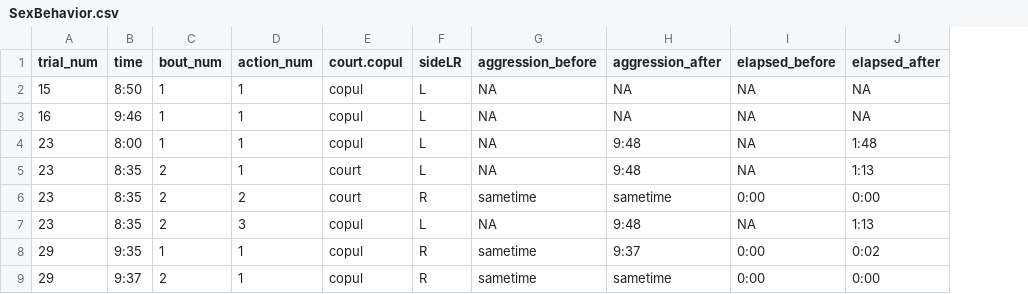
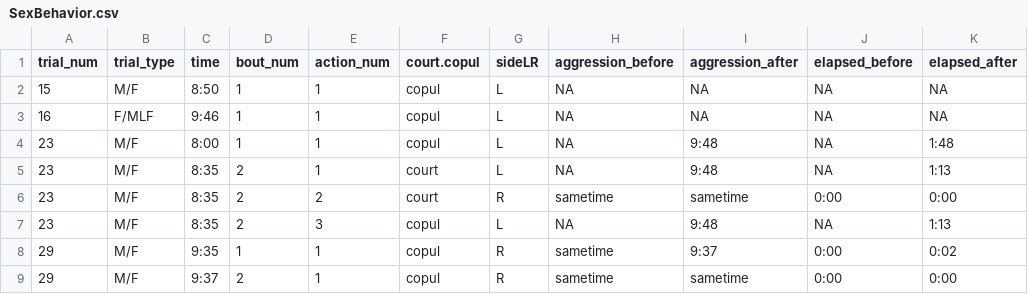
Before and after one commit to echobywolf/florisuga_sex_behavior, a CSV file: SexBehavior.csv, drawn as a sheet; only a part is shown; the diff names each change by its address in the sheet, - before the commit and + after, or states it on an @@ line.

Commit message:
new column + moved data

```diff
--- a/SexBehavior.csv
+++ b/SexBehavior.csv
+column B (trial_type), rows 2-9: M/F | F/MLF | M/F | M/F | M/F | M/F | M/F | M/F
```
Also changed, not shown: 1 other file.
